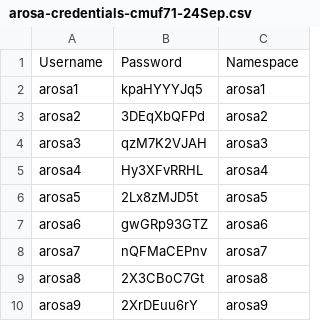
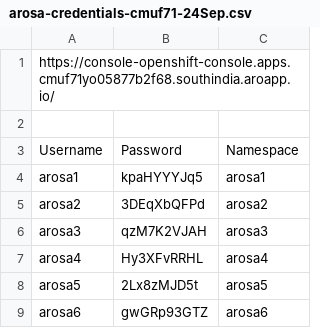
Before and after one commit to AzurePrava/pravallika-training, a CSV file: arosa-credentials-cmuf71-24Sep.csv, drawn as a sheet; only a part is shown; the shorter side is filled out with more unchanged rows.

Commit message:
Update arosa-credentials-cmuf71-24Sep.csv

```diff
--- a/arosa-credentials-cmuf71-24Sep.csv
+++ b/arosa-credentials-cmuf71-24Sep.csv
@@ -1 +1,3 @@
+https://console-openshift-console.apps.cmuf71yo05877b2f68.southindia.aroapp.io/
+
 Username,Password,Namespace
```
